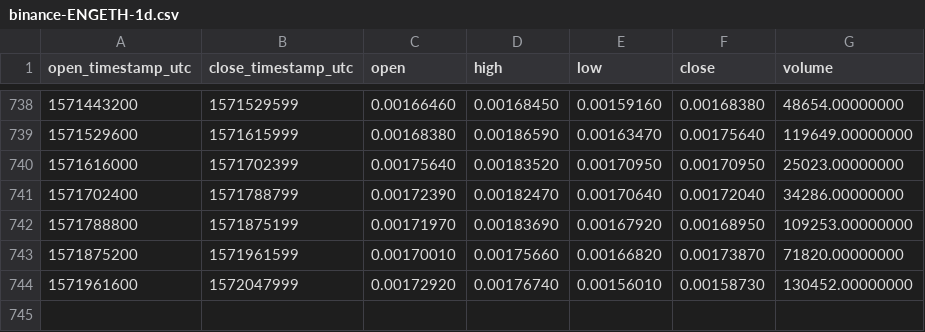
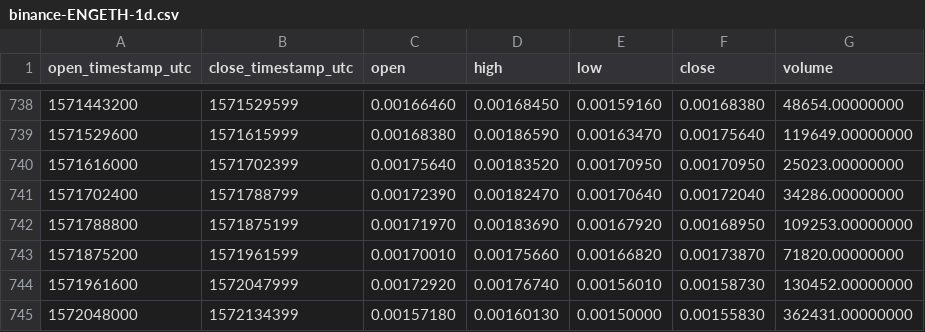
Before and after one commit to cryptobigbro/binance-ENGETH, a CSV file: binance-ENGETH-1d.csv, drawn as a sheet; only a part is shown, gaps mark what is left out.

Commit message:
Update OHLCV data.

```diff
--- a/binance-ENGETH-1d.csv
+++ b/binance-ENGETH-1d.csv
@@ -744 +744,2 @@ open_timestamp_utc,close_timestamp_utc,open,high,low,close,volume
 1571961600,1572047999,0.00172920,0.00176740,0.00156010,0.00158730,130452.00000000
+1572048000,1572134399,0.00157180,0.00160130,0.00150000,0.00155830,362431.00000000
```
Also changed, not shown: 1 other file.
